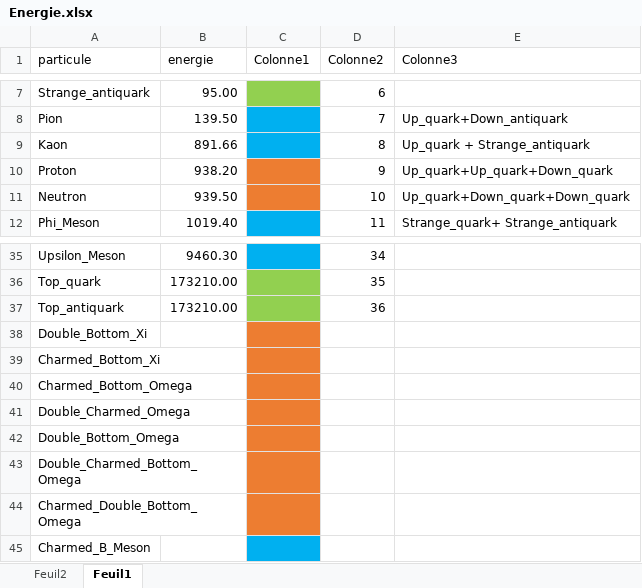
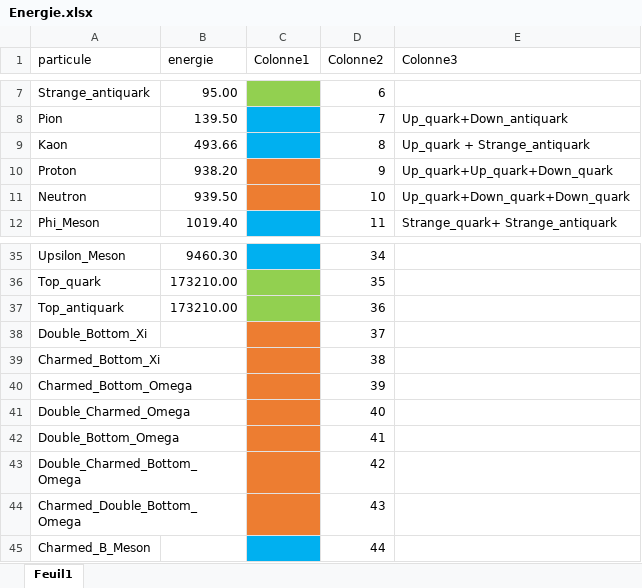
Before and after one commit to ThomasStinglhamber/ParticuleGame, an Excel workbook: Deep/Energie.xlsx, sheet Feuil1, drawn as a sheet; only a part is shown, gaps mark what is left out; values as stored, in another font and other column widths than the file's, no borders; charts and pictures and table styles not drawn; the diff names each change by its address in the sheet, - before the commit and + after, or states it on an @@ line.

```diff
--- a/Deep/Energie.xlsx (sheet Feuil1)
+++ b/Deep/Energie.xlsx (sheet Feuil1)
-sheet tab: Feuil2
-B9 (energie): 891.66
+B9 (energie): 493.66
-D38 (Colonne2): (empty)
+D38 (Colonne2): 37
-D39 (Colonne2): (empty)
+D39 (Colonne2): 38
-D40 (Colonne2): (empty)
+D40 (Colonne2): 39
-D41 (Colonne2): (empty)
+D41 (Colonne2): 40
-D42 (Colonne2): (empty)
+D42 (Colonne2): 41
-D43 (Colonne2): (empty)
+D43 (Colonne2): 42
-D44 (Colonne2): (empty)
+D44 (Colonne2): 43
-D45 (Colonne2): (empty)
+D45 (Colonne2): 44
```
Also changed, not shown: charts or pictures, 40 other files.
